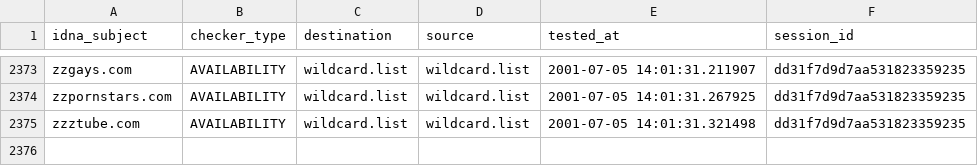
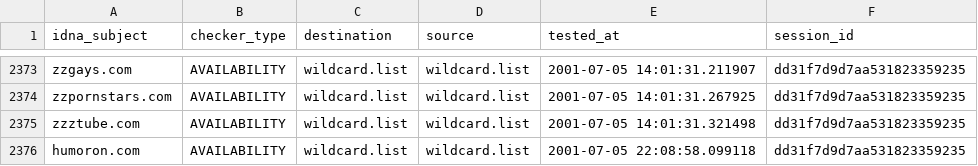
Before and after one commit to porn-records/Porn-Records, a CSV file: active_domains/output/wildcard.list/continue.csv, drawn as a sheet; only a part is shown, gaps mark what is left out.

```diff
--- a/active_domains/output/wildcard.list/continue.csv
+++ b/active_domains/output/wildcard.list/continue.csv
@@ -2375 +2375,2 @@ zzpornstars.com,AVAILABILITY,wildcard.list,wildcard.list,2001-07-05 14:01:31.267
 zzztube.com,AVAILABILITY,wildcard.list,wildcard.list,2001-07-05 14:01:31.321498,dd31f7d9d7aa531823359235
+humoron.com,AVAILABILITY,wildcard.list,wildcard.list,2001-07-05 22:08:58.099118,dd31f7d9d7aa531823359235
```
Also changed, not shown: .pyfunceble/inactive.csv, 24 other files.
